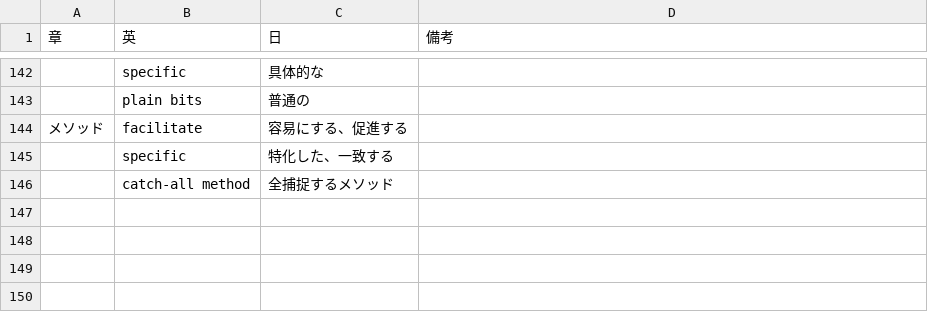
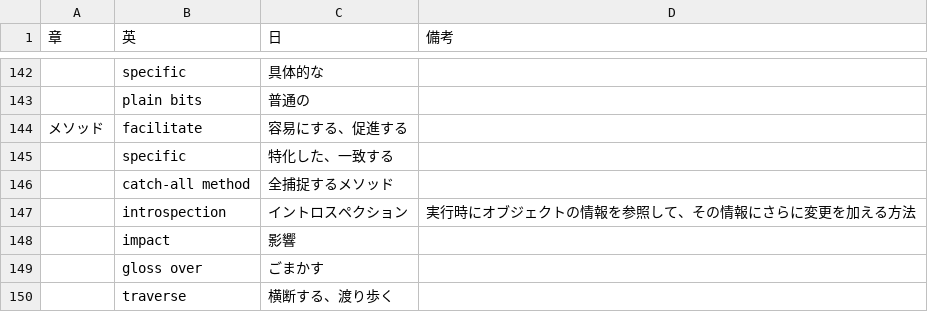
Before and after one commit to mnru/julia-doc-ja-v1.0-source, a CSV file: word.csv, drawn as a sheet; only a part is shown, gaps mark what is left out; the diff names each change by its address in the sheet, - before the commit and + after, or states it on an @@ line.

```diff
--- a/word.csv
+++ b/word.csv
+row 147:  | introspection | イントロスペクション | 実行時にオブジェクトの情報を参照して、その情報にさらに変更を加える方法
+row 148:  | impact | 影響
+row 149:  | gloss over | ごまかす
+row 150:  | traverse | 横断する、渡り歩く
```
Also changed, not shown: 1 other file.
